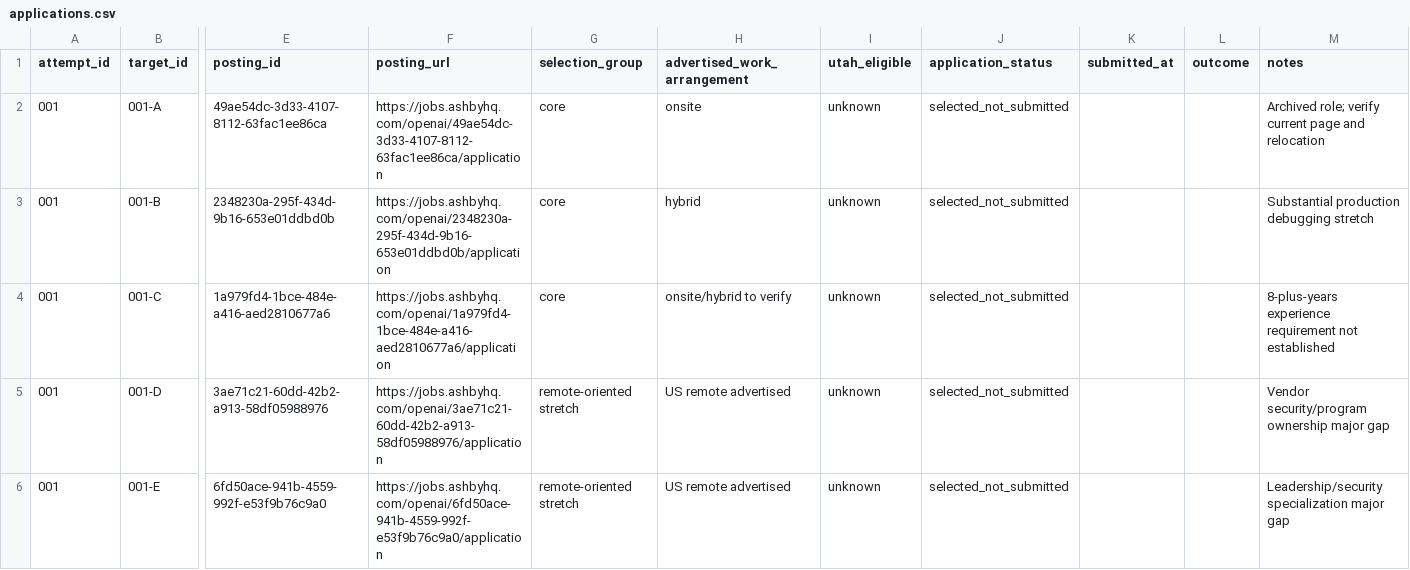
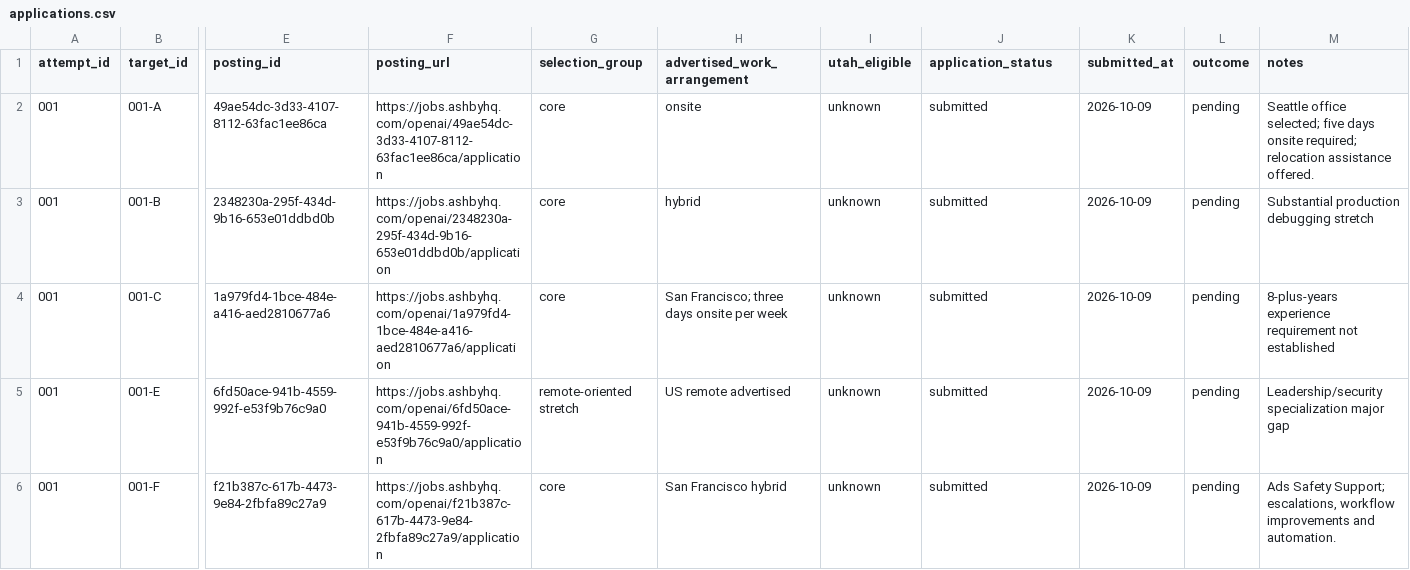
Before and after one commit to shinobi007/BuildingMyWayIntoAI, a CSV file: framework/ledgers/applications.csv, drawn as a sheet; only a part is shown, gaps mark what is left out; removed rows and columns are numbered as before the commit, all else as after; rows hold the shown columns only; the diff names each change by its address in the sheet, - before the commit and + after, or states it on an @@ line.

Commit message:
docs: record five submitted OpenAI applications for Attempt 001

```diff
--- a/framework/ledgers/applications.csv
+++ b/framework/ledgers/applications.csv
-J2:J4 (application_status): selected_not_submitted
+J2:J4 (application_status): submitted
-K2:K4 (submitted_at): (empty)
+K2:K4 (submitted_at): 2026-10-09
-L2:L4 (outcome): (empty)
+L2:L4 (outcome): pending
-M2 (notes): Archived role; verify current page and relocation
+M2 (notes): Seattle office selected; five days onsite required; relocation assistance offered.
-H4 (advertised_work_arrangement): onsite/hybrid to verify
+H4 (advertised_work_arrangement): San Francisco; three days onsite per week
-row 5: 001 | 001-D | 3ae71c21-60dd-42b2-a913-58df05988976 | https://jobs.ashbyhq.com/openai/3ae71c21-60dd-42b2-a913-58df05988976/application | remote-oriented stretch | US remote advertised | unknown | selected_not_submitted |  |  | Vendor security/program ownership major gap
-J5 (application_status): selected_not_submitted
+J5 (application_status): submitted
-K5 (submitted_at): (empty)
+K5 (submitted_at): 2026-10-09
-L5 (outcome): (empty)
+L5 (outcome): pending
+row 6: 001 | 001-F | f21b387c-617b-4473-9e84-2fbfa89c27a9 | https://jobs.ashbyhq.com/openai/f21b387c-617b-4473-9e84-2fbfa89c27a9/application | core | San Francisco hybrid | unknown | submitted | 2026-10-09 | pending | Ads Safety Support; escalations, workflow improvements and automation.
```
